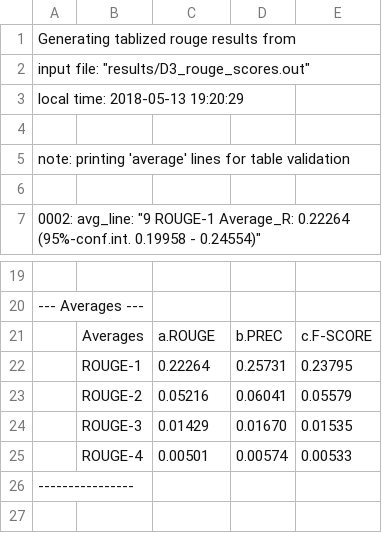
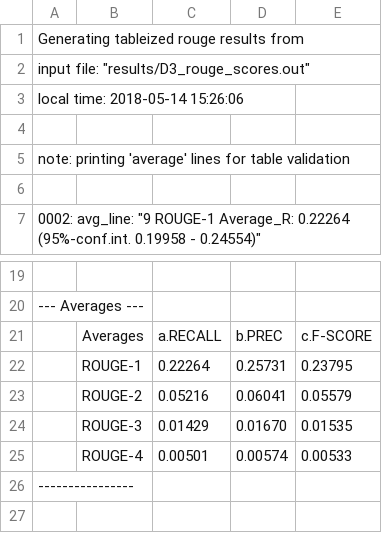
Before and after one commit to JoshuaMathias/summarizer, a CSV file: results/D3_rouge_scores.out.csv, drawn as a sheet; only a part is shown, gaps mark what is left out.

```diff
--- a/results/D3_rouge_scores.out.csv
+++ b/results/D3_rouge_scores.out.csv
@@ -1,4 +1,4 @@
-Generating tablized rouge results from
+Generating tableized rouge results from
 input file: "results/D3_rouge_scores.out"
-local time: 2018-05-13 19:20:29
+local time: 2018-05-14 15:26:06
 
@@ -20,3 +20,3 @@ note: printing 'average' lines for table validation
 --- Averages ---
-,Averages,a.ROUGE,b.PREC,c.F-SCORE
+,Averages,a.RECALL,b.PREC,c.F-SCORE
 ,ROUGE-1,0.22264,0.25731,0.23795
```
Also changed, not shown: 4 other files.
